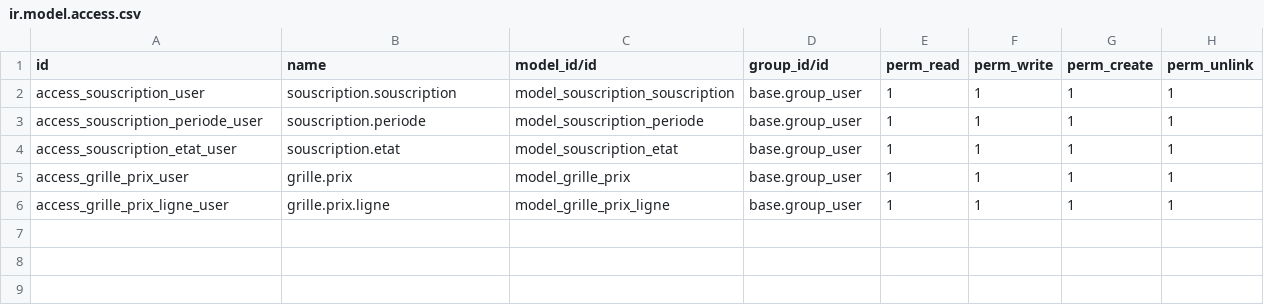
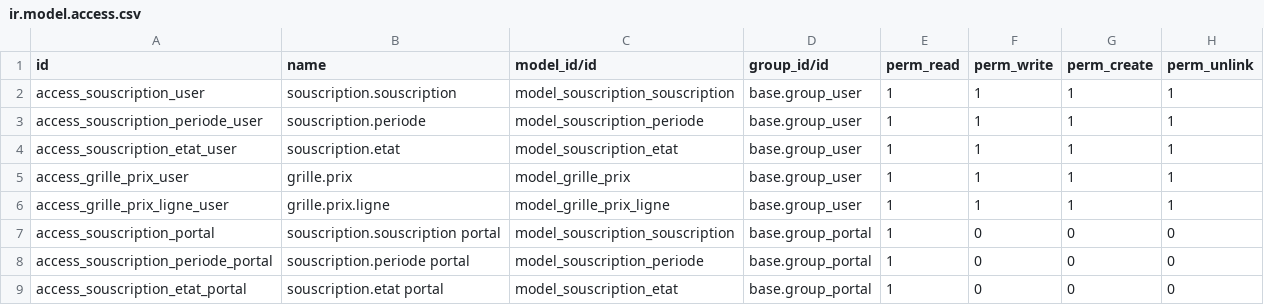
Before and after one commit to Energie-De-Nantes/souscriptions_odoo, a CSV file: security/ir.model.access.csv, drawn as a sheet.

```diff
--- a/security/ir.model.access.csv
+++ b/security/ir.model.access.csv
@@ -6 +6,4 @@ access_grille_prix_user,grille.prix,model_grille_prix,base.group_user,1,1,1,1
 access_grille_prix_ligne_user,grille.prix.ligne,model_grille_prix_ligne,base.group_user,1,1,1,1
+access_souscription_portal,souscription.souscription portal,model_souscription_souscription,base.group_portal,1,0,0,0
+access_souscription_periode_portal,souscription.periode portal,model_souscription_periode,base.group_portal,1,0,0,0
+access_souscription_etat_portal,souscription.etat portal,model_souscription_etat,base.group_portal,1,0,0,0
```
Also changed, not shown: 10 other files.
